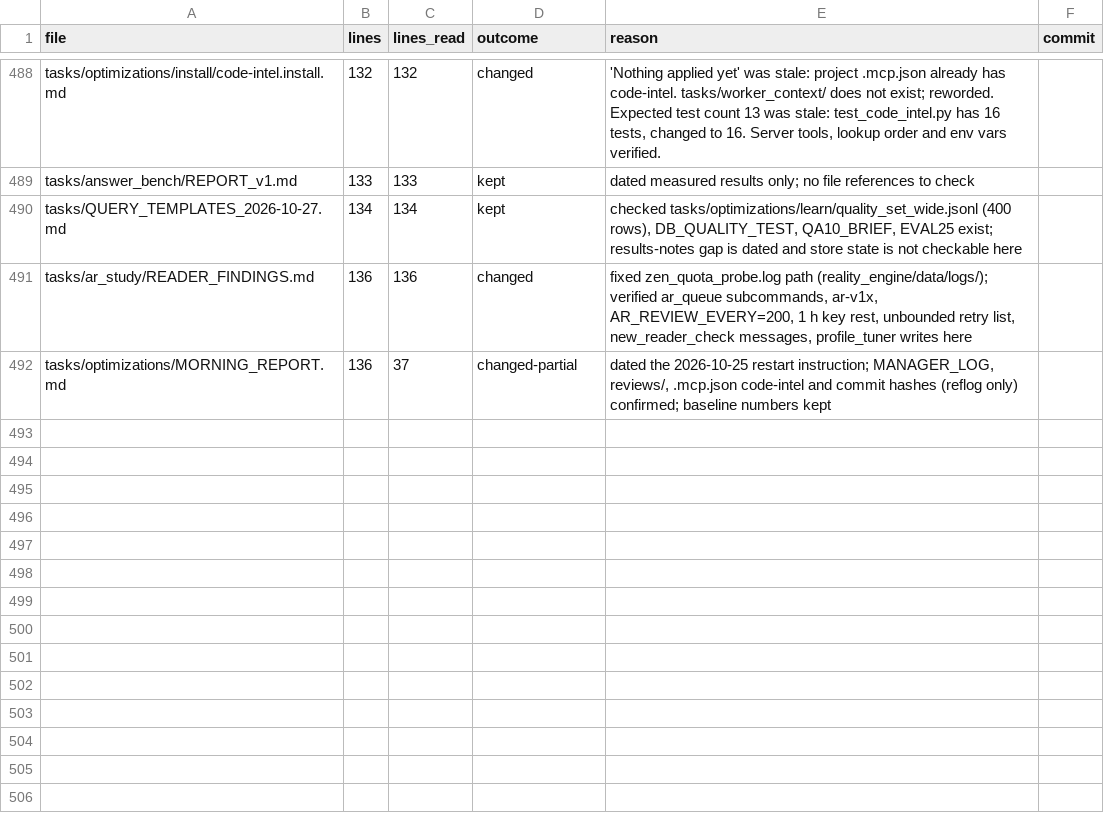
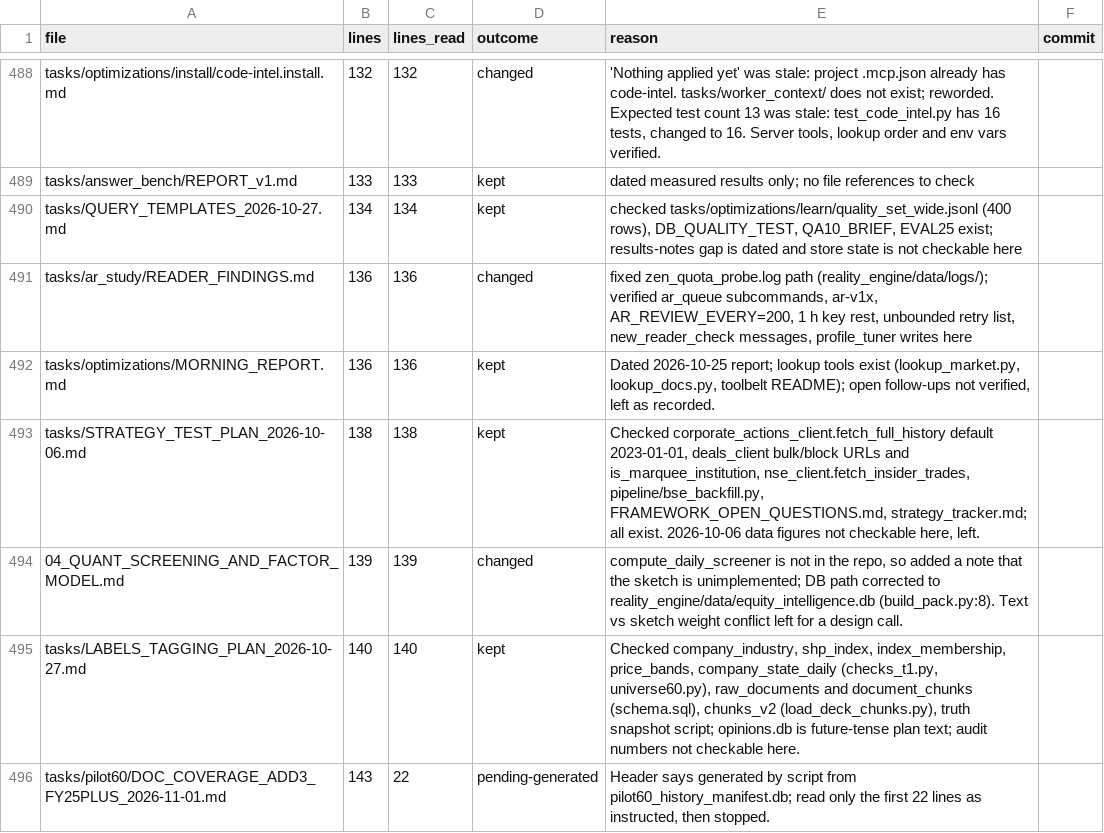
Before and after one commit to kakazuya/Reality-Engine, a CSV file: tasks/handoff/DOC_REVIEW_PROGRESS.csv, drawn as a sheet; only a part is shown, gaps mark what is left out.

```diff
--- a/tasks/handoff/DOC_REVIEW_PROGRESS.csv
+++ b/tasks/handoff/DOC_REVIEW_PROGRESS.csv
@@ -491,2 +491,6 @@ tasks/QUERY_TEMPLATES_2026-10-27.md,134,134,kept,"checked tasks/optimizations/le
 tasks/ar_study/READER_FINDINGS.md,136,136,changed,"fixed zen_quota_probe.log path (reality_engine/data/logs/); verified ar_queue subcommands, ar-v1x, AR_REVIEW_EVERY=200, 1 h key rest, unbounded retry list, new_reader_check messages, profile_tuner writes here",
-tasks/optimizations/MORNING_REPORT.md,136,37,changed-partial,"dated the 2026-10-25 restart instruction; MANAGER_LOG, reviews/, .mcp.json code-intel and commit hashes (reflog only) confirmed; baseline numbers kept",
+tasks/optimizations/MORNING_REPORT.md,136,136,kept,"Dated 2026-10-25 report; lookup tools exist (lookup_market.py, lookup_docs.py, toolbelt README); open follow-ups not verified, left as recorded.",
+tasks/STRATEGY_TEST_PLAN_2026-10-06.md,138,138,kept,"Checked corporate_actions_client.fetch_full_history default 2023-01-01, deals_client bulk/block URLs and is_marquee_institution, nse_client.fetch_insider_trades, pipeline/bse_backfill.py, FRAMEWORK_OPEN_QUESTIONS.md, strategy_tracker.md; all exist. 2026-10-06 data figures not checkable here, left.",
+04_QUANT_SCREENING_AND_FACTOR_MODEL.md,139,139,changed,"compute_daily_screener is not in the repo, so added a note that the sketch is unimplemented; DB path corrected to reality_engine/data/equity_intelligence.db (build_pack.py:8). Text vs sketch weight conflict left for a design call.",
+tasks/LABELS_TAGGING_PLAN_2026-10-27.md,140,140,kept,"Checked company_industry, shp_index, index_membership, price_bands, company_state_daily (checks_t1.py, universe60.py), raw_documents and document_chunks (schema.sql), chunks_v2 (load_deck_chunks.py), truth snapshot script; opinions.db is future-tense plan text; audit numbers not checkable here.",
+tasks/pilot60/DOC_COVERAGE_ADD3_FY25PLUS_2026-11-01.md,143,22,pending-generated,"Header says generated by script from pilot60_history_manifest.db; read only the first 22 lines as instructed, then stopped.",
```
Also changed, not shown: 1 other file.
